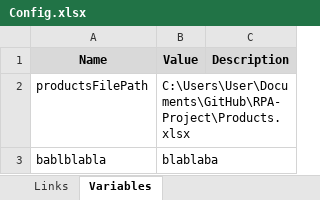
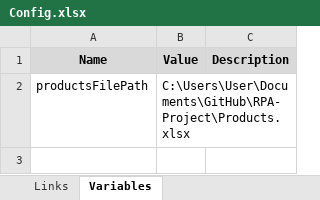
Before and after one commit to alexdn7/RPA-Project, an Excel workbook: Config.xlsx, sheet Variables, drawn as a sheet; values as stored, in another font and other column widths than the file's, no borders; the diff names each change by its address in the sheet, - before the commit and + after, or states it on an @@ line.

```diff
--- a/Config.xlsx (sheet Variables)
+++ b/Config.xlsx (sheet Variables)
-row 3: bablblabla | blablaba
```
Also changed, not shown: sheet Links, Products.xlsx, 21 other files.
